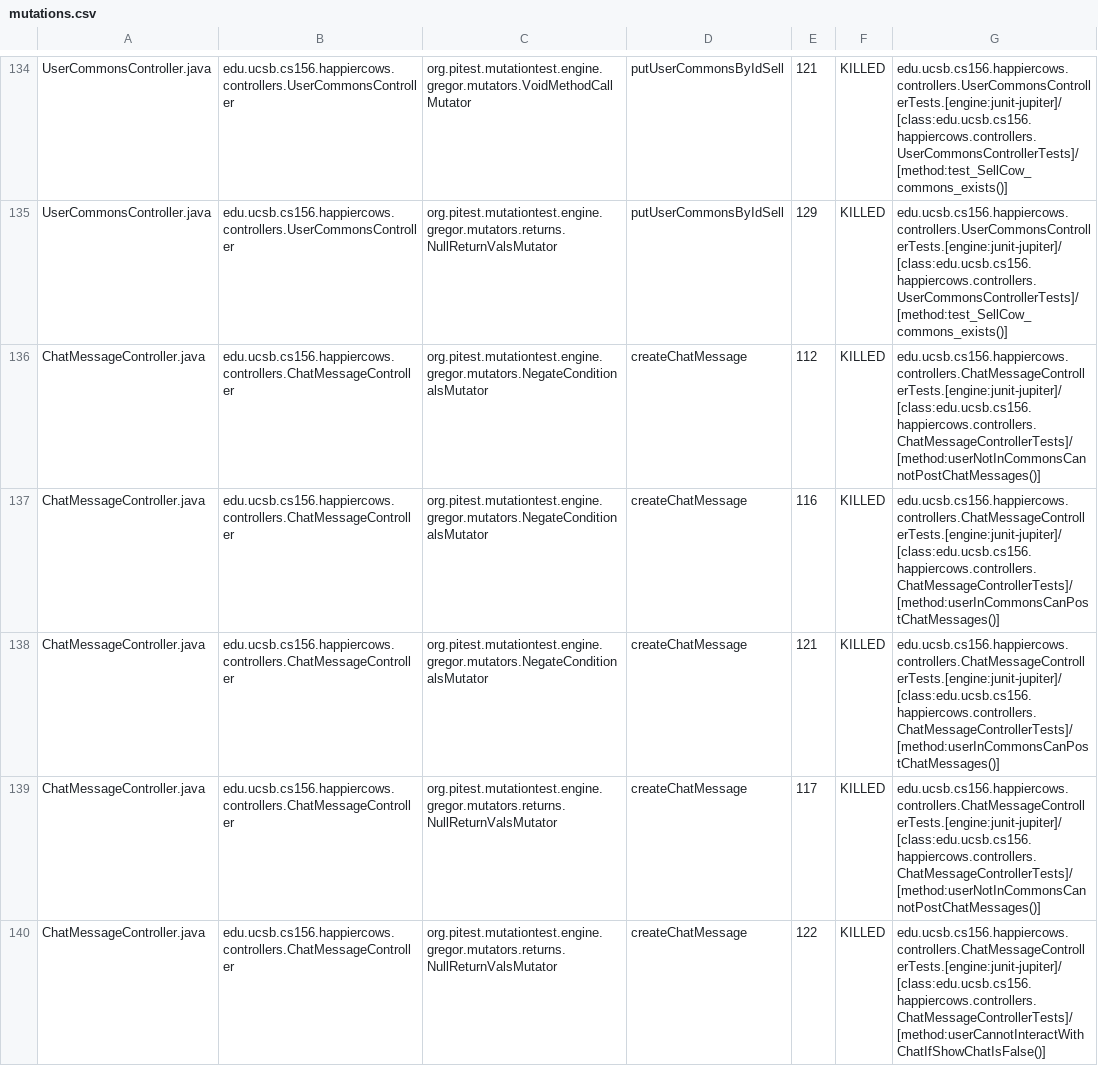
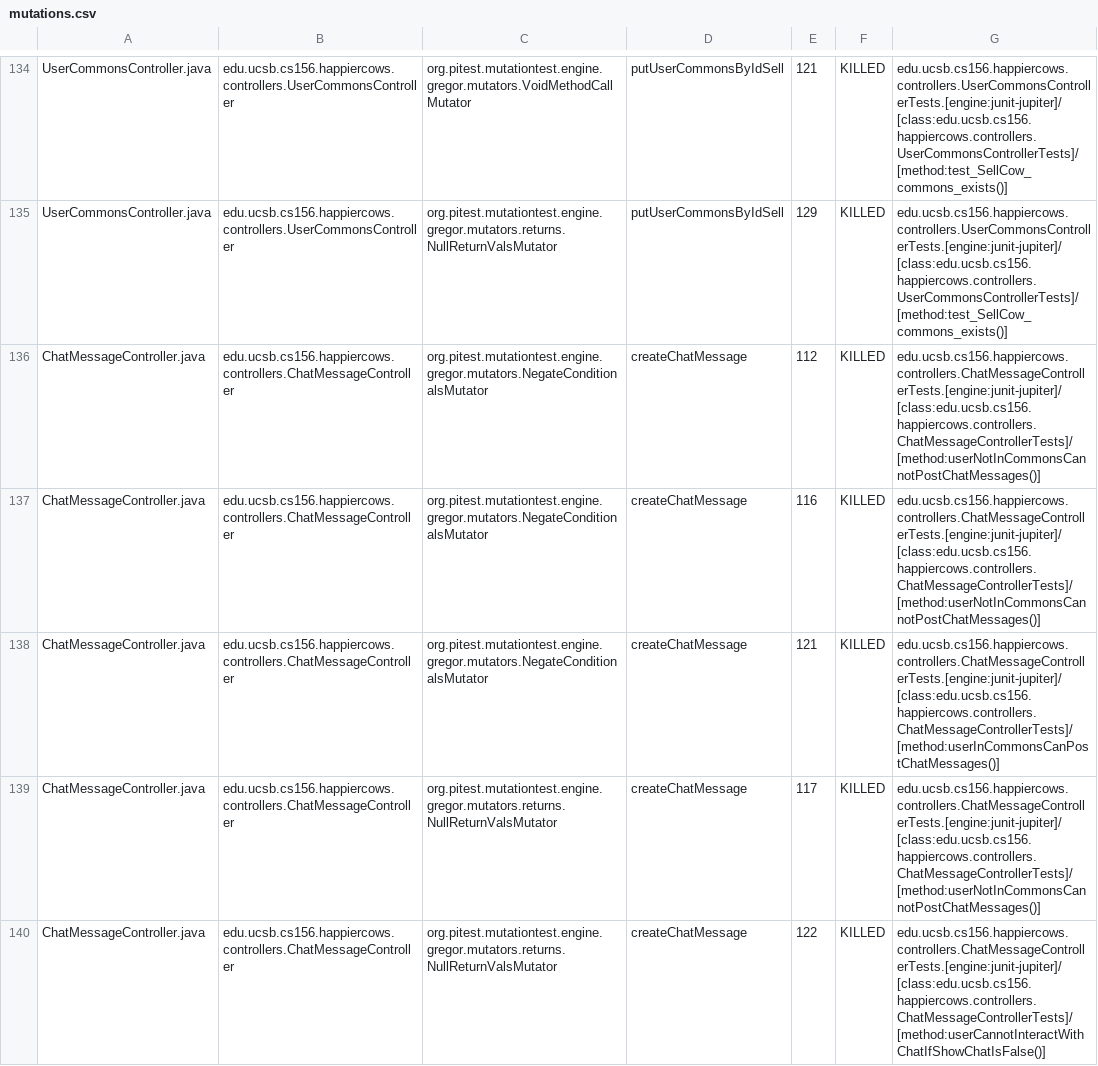
Before and after one commit to ucsb-cs156-f25/proj-happycows-f25-15, a CSV file: prs/28/pitest/mutations.csv, drawn as a sheet; only a part is shown, gaps mark what is left out; the diff covers the shown part only.

Commit message:
Deploying to gh-pages from @ ucsb-cs156-f25/proj-happycows-f25-15@66ded62568dbbdc74c50d0b6763aa9fe8d9526c0 🚀

```diff
--- a/prs/28/pitest/mutations.csv
+++ b/prs/28/pitest/mutations.csv
@@ -136,3 +136,3 @@ UserCommonsController.java,edu.ucsb.cs156.happiercows.controllers.UserCommonsCon
 ChatMessageController.java,edu.ucsb.cs156.happiercows.controllers.ChatMessageController,org.pitest.mutationtest.engine.gregor.mutators.NegateConditionalsMutator,createChatMessage,112,KILLED,edu.ucsb.cs156.happiercows.controllers.ChatMessageControllerTests.[engine:junit-jupiter]/[class:edu.ucsb.cs156.happiercows.controllers.ChatMessageControllerTests]/[method:userNotInCommonsCannotPostChatMessages()]
-ChatMessageController.java,edu.ucsb.cs156.happiercows.controllers.ChatMessageController,org.pitest.mutationtest.engine.gregor.mutators.NegateConditionalsMutator,createChatMessage,116,KILLED,edu.ucsb.cs156.happiercows.controllers.ChatMessageControllerTests.[engine:junit-jupiter]/[class:edu.ucsb.cs156.happiercows.controllers.ChatMessageControllerTests]/[method:userInCommonsCanPostChatMessages()]
+ChatMessageController.java,edu.ucsb.cs156.happiercows.controllers.ChatMessageController,org.pitest.mutationtest.engine.gregor.mutators.NegateConditionalsMutator,createChatMessage,116,KILLED,edu.ucsb.cs156.happiercows.controllers.ChatMessageControllerTests.[engine:junit-jupiter]/[class:edu.ucsb.cs156.happiercows.controllers.ChatMessageControllerTests]/[method:userNotInCommonsCannotPostChatMessages()]
 ChatMessageController.java,edu.ucsb.cs156.happiercows.controllers.ChatMessageController,org.pitest.mutationtest.engine.gregor.mutators.NegateConditionalsMutator,createChatMessage,121,KILLED,edu.ucsb.cs156.happiercows.controllers.ChatMessageControllerTests.[engine:junit-jupiter]/[class:edu.ucsb.cs156.happiercows.controllers.ChatMessageControllerTests]/[method:userInCommonsCanPostChatMessages()]
```
Also changed, not shown: 19 edited cells elsewhere in this file, 39 other files.
